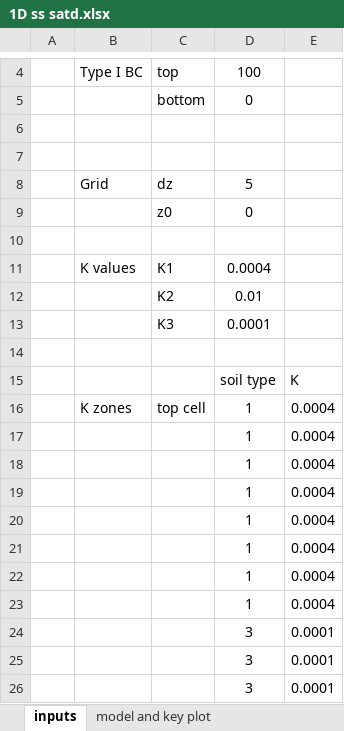
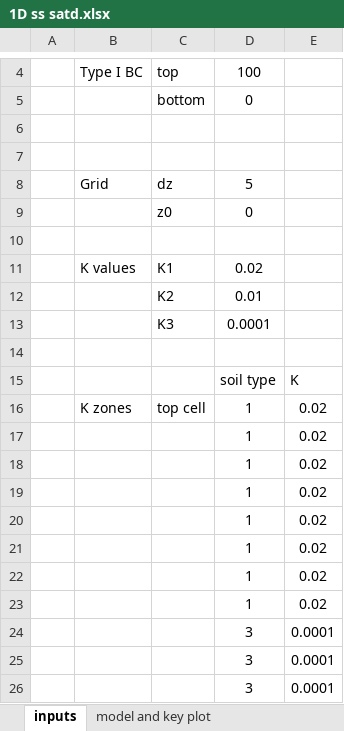
Before and after one commit to GW-modelling-Spring2022/Course-Materials22, an Excel workbook: Assignments/HW1_BoxModel_Excel/Starter_Code/1D ss satd.xlsx, sheet inputs, drawn as a sheet; only a part is shown, gaps mark what is left out; values as stored, in another font and other column widths than the file's, no borders; the diff names each change by its address in the sheet, - before the commit and + after, or states it on an @@ line.

```diff
--- a/Assignments/HW1_BoxModel_Excel/Starter_Code/1D ss satd.xlsx (sheet inputs)
+++ b/Assignments/HW1_BoxModel_Excel/Starter_Code/1D ss satd.xlsx (sheet inputs)
-D11: 0.0004
+D11: 0.02
-E16:E23: 0.0004
+E16:E23: 0.02
```
Also changed, not shown: sheet model and key plot, formulas that keep their value, charts or pictures, 4 other files.
